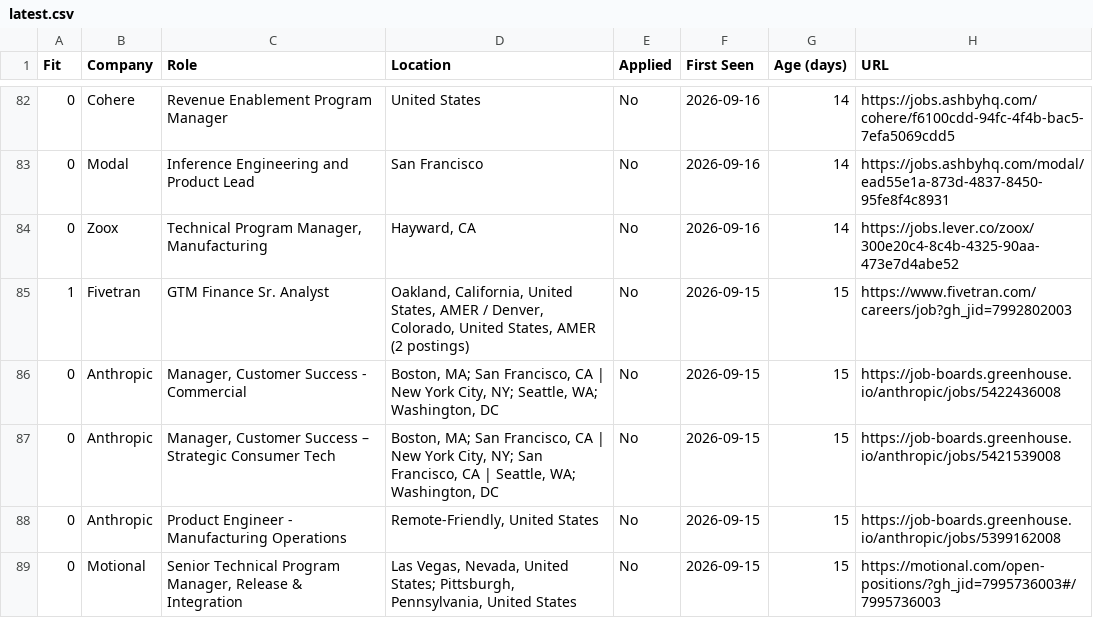
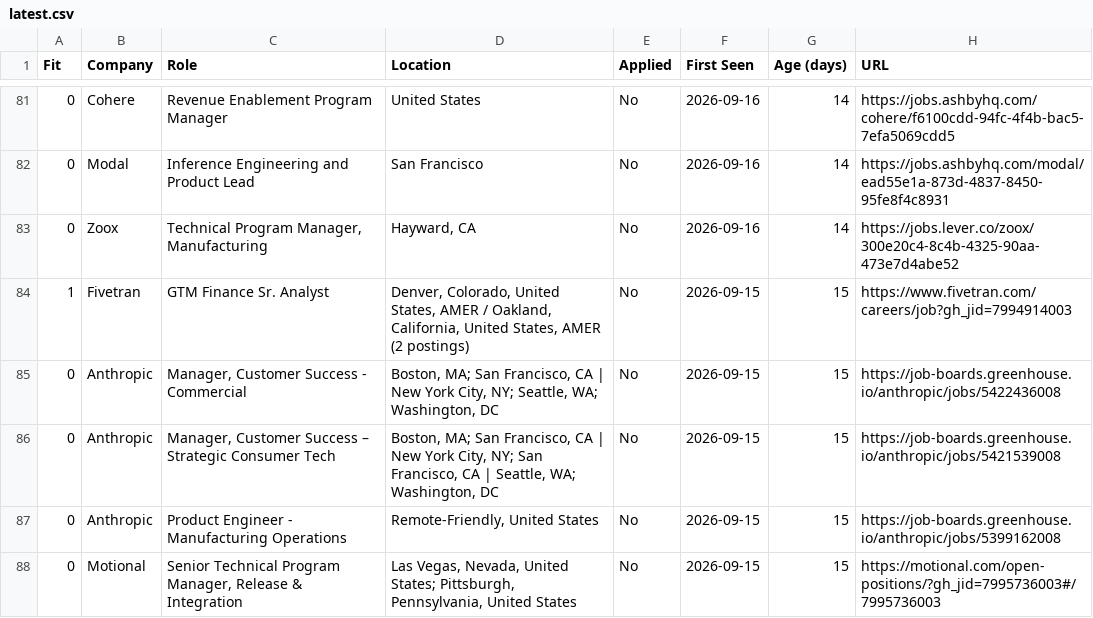
Before and after one commit to billchung-26/job-scout, a CSV file: recommendations/latest.csv, drawn as a sheet; only a part is shown, gaps mark what is left out; the diff covers the shown part only.

```diff
--- a/recommendations/latest.csv
+++ b/recommendations/latest.csv
@@ -84,3 +83,3 @@ Fit,Company,Role,Location,Applied,First Seen,Age (days),URL
 0,Zoox,"Technical Program Manager, Manufacturing","Hayward, CA",No,2026-09-16,14,https://jobs.lever.co/zoox/300e20c4-8c4b-4325-90aa-473e7d4abe52
-1,Fivetran,GTM Finance Sr. Analyst,"Oakland, California, United States, AMER / Denver, Colorado, United States, AMER  (2 postings)",No,2026-09-15,15,https://www.fivetran.com/careers/job?gh_jid=7992802003
+1,Fivetran,GTM Finance Sr. Analyst,"Denver, Colorado, United States, AMER / Oakland, California, United States, AMER  (2 postings)",No,2026-09-15,15,https://www.fivetran.com/careers/job?gh_jid=7994914003
 0,Anthropic,"Manager, Customer Success - Commercial ","Boston, MA; San Francisco, CA | New York City, NY; Seattle, WA; Washington, DC",No,2026-09-15,15,https://job-boards.greenhouse.io/anthropic/jobs/5422436008
```
Also changed, not shown: 1 added row and 4 removed rows elsewhere in this file, 7 other files.
